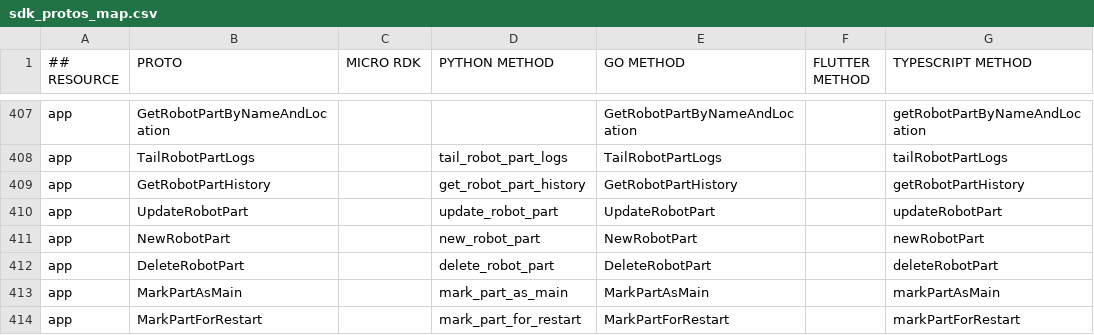
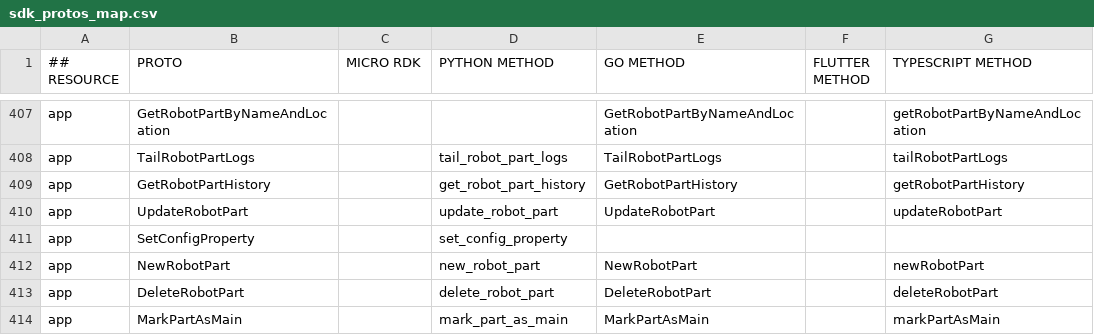
Before and after one commit to viamrobotics/docs, a CSV file: .github/workflows/sdk_protos_map.csv, drawn as a sheet; only a part is shown, gaps mark what is left out; the shorter side is filled out with more unchanged rows; the diff names each change by its address in the sheet, - before the commit and + after, or states it on an @@ line.

```diff
--- a/.github/workflows/sdk_protos_map.csv
+++ b/.github/workflows/sdk_protos_map.csv
+row 411: app | SetConfigProperty |  | set_config_property
```
Also changed, not shown: 3 other files.
